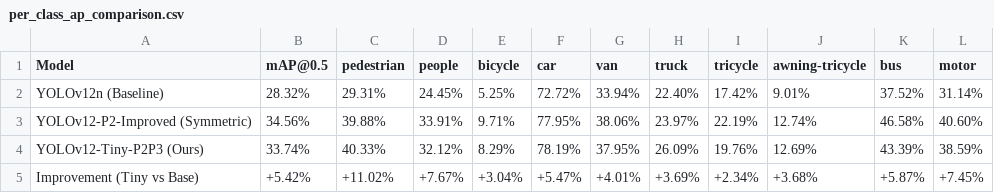
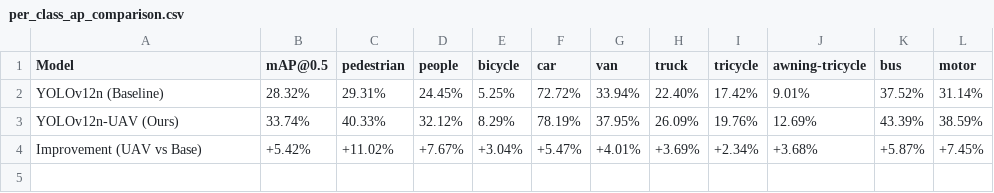
Before and after one commit to JoeChu2013/yolov12-visdrone-improved, a CSV file: per_class_ap_comparison.csv, drawn as a sheet.

Commit message:
Docs_Update_class_comparison_Base_vs_UAV

```diff
--- a/per_class_ap_comparison.csv
+++ b/per_class_ap_comparison.csv
@@ -2,4 +2,3 @@ Model,mAP@0.5,pedestrian,people,bicycle,car,van,truck,tricycle,awning-tricycle,b
 YOLOv12n (Baseline),28.32%,29.31%,24.45%,5.25%,72.72%,33.94%,22.40%,17.42%,9.01%,37.52%,31.14%
-YOLOv12-P2-Improved (Symmetric),34.56%,39.88%,33.91%,9.71%,77.95%,38.06%,23.97%,22.19%,12.74%,46.58%,40.60%
-YOLOv12-Tiny-P2P3 (Ours),33.74%,40.33%,32.12%,8.29%,78.19%,37.95%,26.09%,19.76%,12.69%,43.39%,38.59%
-Improvement (Tiny vs Base),+5.42%,+11.02%,+7.67%,+3.04%,+5.47%,+4.01%,+3.69%,+2.34%,+3.68%,+5.87%,+7.45%
+YOLOv12n-UAV (Ours),33.74%,40.33%,32.12%,8.29%,78.19%,37.95%,26.09%,19.76%,12.69%,43.39%,38.59%
+Improvement (UAV vs Base),+5.42%,+11.02%,+7.67%,+3.04%,+5.47%,+4.01%,+3.69%,+2.34%,+3.68%,+5.87%,+7.45%
```
Also changed, not shown: 3 other files.
